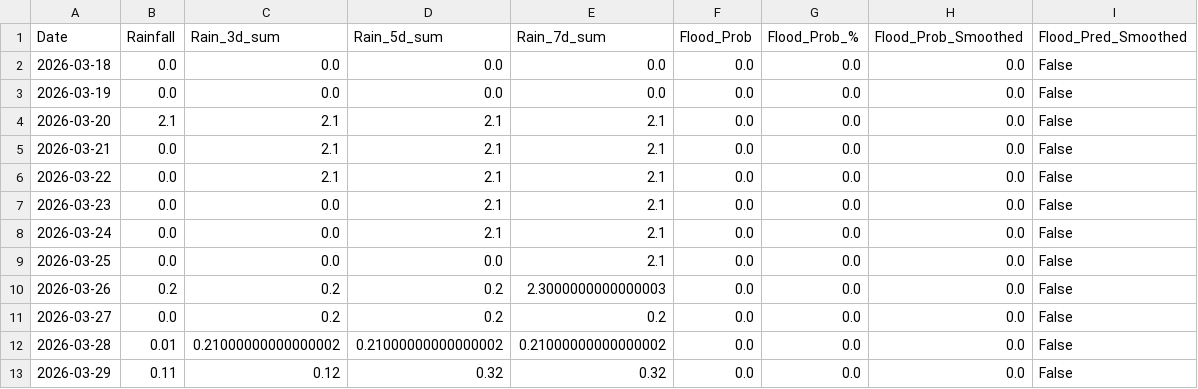
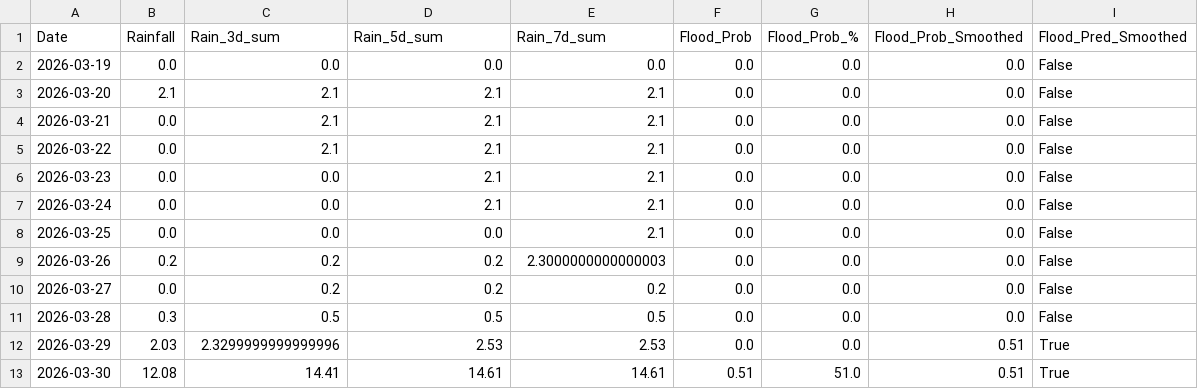
Before and after one commit to keshavkhandelwal13/Matsya-Flood-detector, a CSV file: backend/csv_generator/flood_prediction.csv, drawn as a sheet.

```diff
--- a/backend/csv_generator/flood_prediction.csv
+++ b/backend/csv_generator/flood_prediction.csv
@@ -1,3 +1,2 @@
 Date,Rainfall,Rain_3d_sum,Rain_5d_sum,Rain_7d_sum,Flood_Prob,Flood_Prob_%,Flood_Prob_Smoothed,Flood_Pred_Smoothed
-2026-03-18,0.0,0.0,0.0,0.0,0.0,0.0,0.0,False
 2026-03-19,0.0,0.0,0.0,0.0,0.0,0.0,0.0,False
@@ -11,3 +10,4 @@ Date,Rainfall,Rain_3d_sum,Rain_5d_sum,Rain_7d_sum,Flood_Prob,Flood_Prob_%,Flood_
 2026-03-27,0.0,0.2,0.2,0.2,0.0,0.0,0.0,False
-2026-03-28,0.01,0.21000000000000002,0.21000000000000002,0.21000000000000002,0.0,0.0,0.0,False
-2026-03-29,0.11,0.12,0.32,0.32,0.0,0.0,0.0,False
+2026-03-28,0.3,0.5,0.5,0.5,0.0,0.0,0.0,False
+2026-03-29,2.03,2.3299999999999996,2.53,2.53,0.0,0.0,0.51,True
+2026-03-30,12.08,14.41,14.61,14.61,0.51,51.0,0.51,True
```
Also changed, not shown: backend/flood_detector/flood_forecast.csv, 3 other files.
